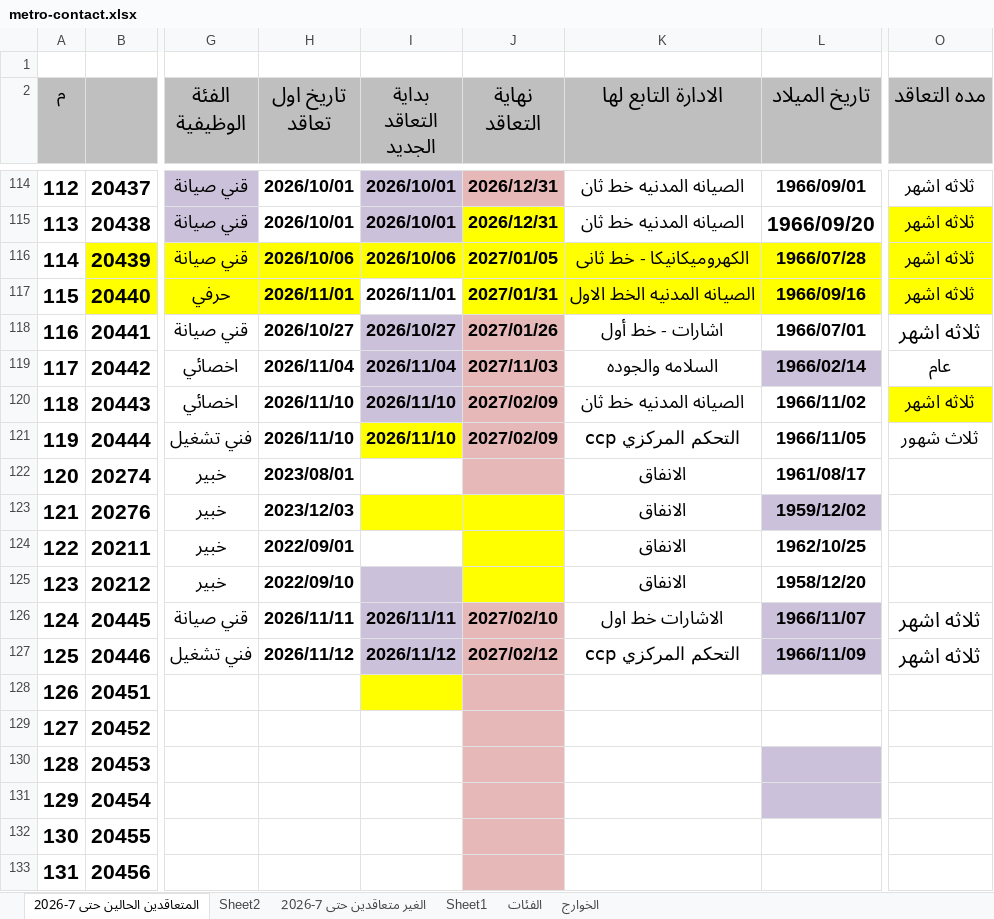
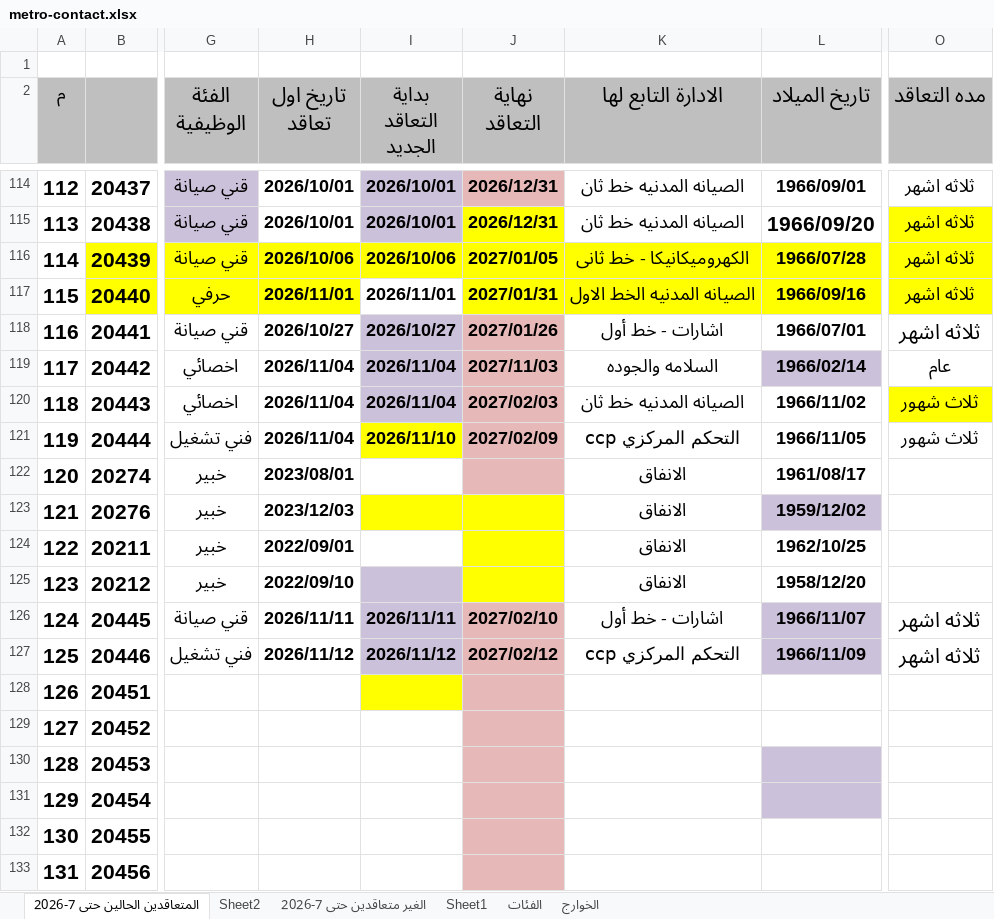
Before and after one commit to alisaeed9x/Metro, an Excel workbook: metro-contact.xlsx, sheet المتعاقدين الحالين حتى 7-2026, drawn as a sheet; only a part is shown, gaps mark what is left out; values as stored, in another font and other column widths than the file's, no borders; the diff names each change by its address in the sheet, - before the commit and + after, or states it on an @@ line.

Commit message:
auto update (6 cells, +0, -0)

```diff
--- a/metro-contact.xlsx (sheet المتعاقدين الحالين حتى 7-2026)
+++ b/metro-contact.xlsx (sheet المتعاقدين الحالين حتى 7-2026)
-H120:H121 (تاريخ اول تعاقد): 2026/11/10
+H120:H121 (تاريخ اول تعاقد): 2026/11/04
-I120 (بداية التعاقد الجديد): 2026/11/10
+I120 (بداية التعاقد الجديد): 2026/11/04
-J120 (نهاية التعاقد): 2027/02/09
+J120 (نهاية التعاقد): 2027/02/03
-O120 (مده التعاقد): ثلاثه اشهر
+O120 (مده التعاقد): ثلاث شهور
-K126 (الادارة التابع لها): الاشارات خط اول
+K126 (الادارة التابع لها): اشارات - خط أول
```
